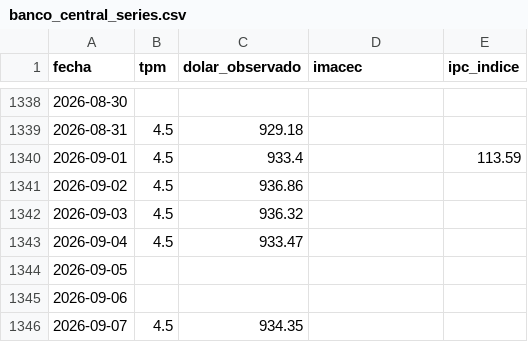
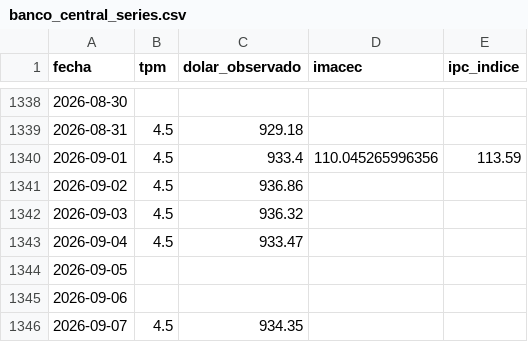
Before and after one commit to Sebaexe1311249/TPM-Dolar-y-Empleo-Indicadores-Economicos-de-Chile, a CSV file: data/banco_central_series.csv, drawn as a sheet; only a part is shown, gaps mark what is left out.

```diff
--- a/data/banco_central_series.csv
+++ b/data/banco_central_series.csv
@@ -1339,3 +1339,3 @@ fecha,tpm,dolar_observado,imacec,ipc_indice
 2026-08-31,4.5,929.18,,
-2026-09-01,4.5,933.4,,113.59
+2026-09-01,4.5,933.4,110.045265996356,113.59
 2026-09-02,4.5,936.86,,
```
